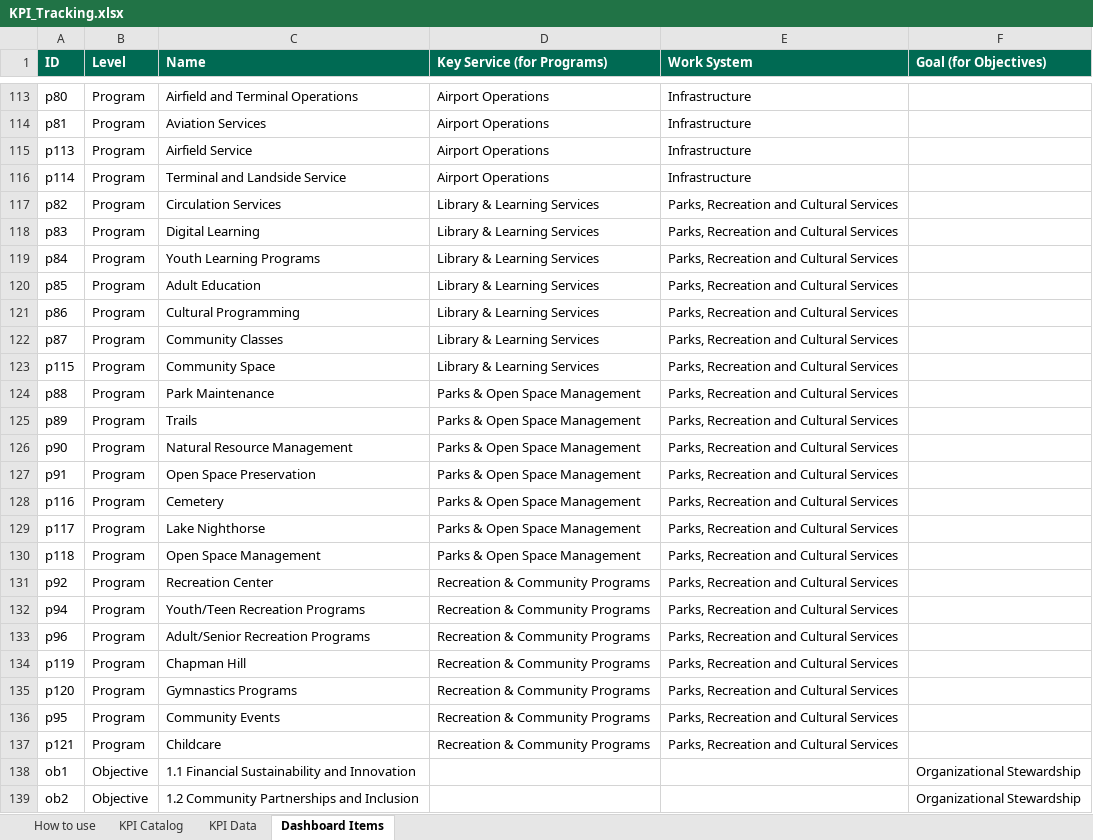
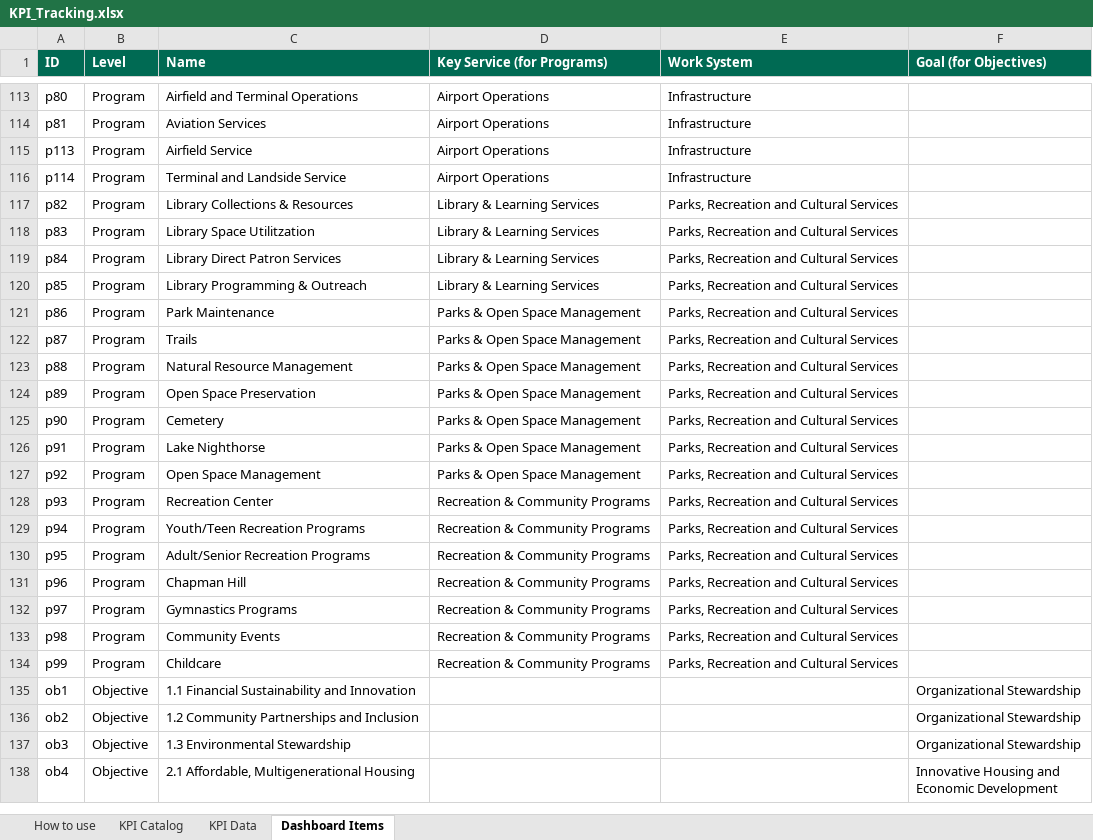
Before and after one commit to marycathrynlord-test/CoD_PerformanceDash_External, an Excel workbook: KPI_Tracking.xlsx, sheet Dashboard Items, drawn as a sheet; only a part is shown, gaps mark what is left out; the shorter side is filled out with more unchanged rows; values as stored, in another font and other column widths than the file's, no borders; removed rows and columns are numbered as before the commit, all else as after; the diff names each change by its address in the sheet, - before the commit and + after, or states it on an @@ line.

Commit message:
library dummy data

```diff
--- a/KPI_Tracking.xlsx (sheet Dashboard Items)
+++ b/KPI_Tracking.xlsx (sheet Dashboard Items)
-C117 (Name): Circulation Services
+C117 (Name): Library Collections & Resources
-C118 (Name): Digital Learning
+C118 (Name): Library Space Utilitzation
-C119 (Name): Youth Learning Programs
+C119 (Name): Library Direct Patron Services
-C120 (Name): Adult Education
+C120 (Name): Library Programming & Outreach
-C121 (Name): Cultural Programming
+C121 (Name): Park Maintenance
-D121:D122 (Key Service (for Programs)): Library & Learning Services
+D121:D122 (Key Service (for Programs)): Parks & Open Space Management
-C122 (Name): Community Classes
+C122 (Name): Trails
-row 123: p115 | Program | Community Space | Library & Learning Services | Parks, Recreation and Cultural Services
-C123 (Name): Park Maintenance
+C123 (Name): Natural Resource Management
-C124 (Name): Trails
+C124 (Name): Open Space Preservation
-C125 (Name): Natural Resource Management
+C125 (Name): Cemetery
-C126 (Name): Open Space Preservation
+C126 (Name): Lake Nighthorse
-row 128: p116 | Program | Cemetery | Parks & Open Space Management | Parks, Recreation and Cultural Services
-row 129: p117 | Program | Lake Nighthorse | Parks & Open Space Management | Parks, Recreation and Cultural Services
-A127 (ID): p118
+A127 (ID): p92
-A128 (ID): p92
+A128 (ID): p93
+row 130: p95 | Program | Adult/Senior Recreation Programs | Recreation & Community Programs | Parks, Recreation and Cultural Services
-C131 (Name): Adult/Senior Recreation Programs
+C131 (Name): Chapman Hill
-row 134: p119 | Program | Chapman Hill | Recreation & Community Programs | Parks, Recreation and Cultural Services
-A132 (ID): p120
+A132 (ID): p97
-A133 (ID): p95
+A133 (ID): p98
-A134 (ID): p121
+A134 (ID): p99
```
Also changed, not shown: sheet KPI Catalog, sheet KPI Data, formulas that keep their value.
